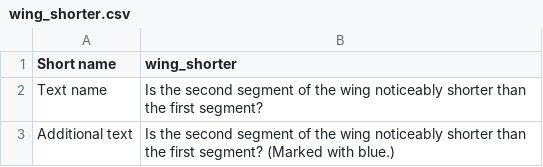
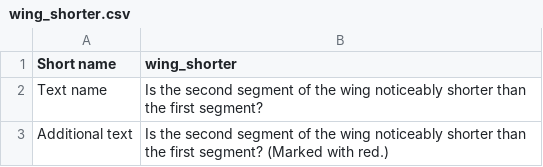
Before and after one commit to rembrandtwireproject/wiretools, a CSV file: generator/model/single_headed_eagle/questions/wing_shorter.csv, drawn as a sheet.

```diff
--- a/generator/model/single_headed_eagle/questions/wing_shorter.csv
+++ b/generator/model/single_headed_eagle/questions/wing_shorter.csv
@@ -2,2 +2,2 @@ Short name,wing_shorter
 Text name,Is the second segment of the wing noticeably shorter than the first segment?
-Additional text,Is the second segment of the wing noticeably shorter than the first segment? (Marked with blue.)
+Additional text,Is the second segment of the wing noticeably shorter than the first segment? (Marked with red.)
```
Also changed, not shown: generator/model/single_headed_eagle/questions/basel_eagle.csv, generator/model/single_headed_eagle/questions/fleur_eagle.csv, 31 other files.
